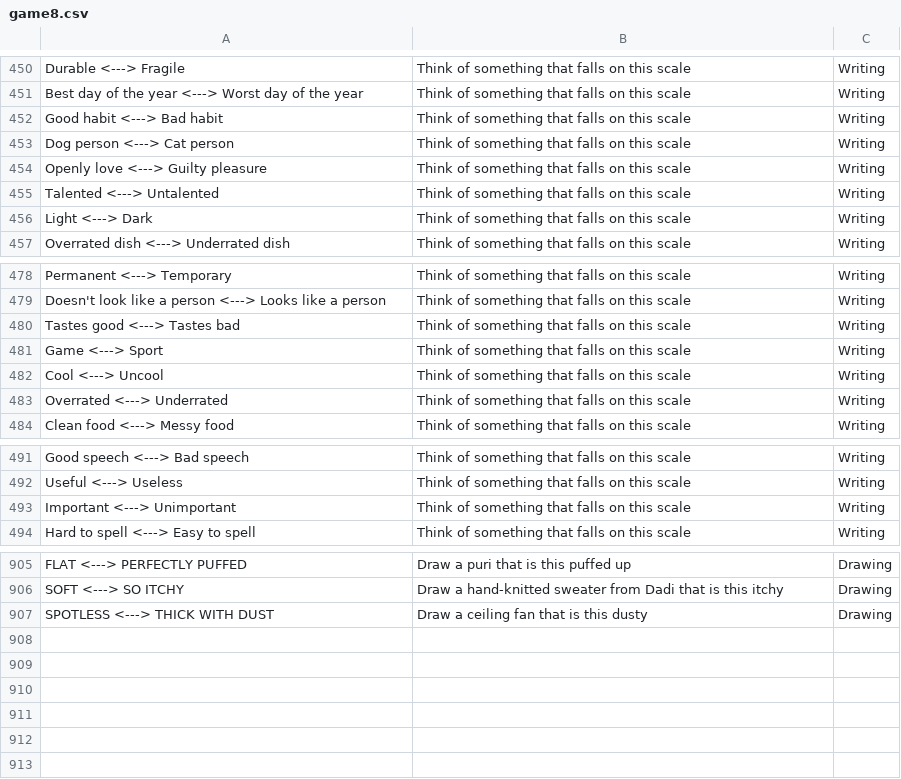
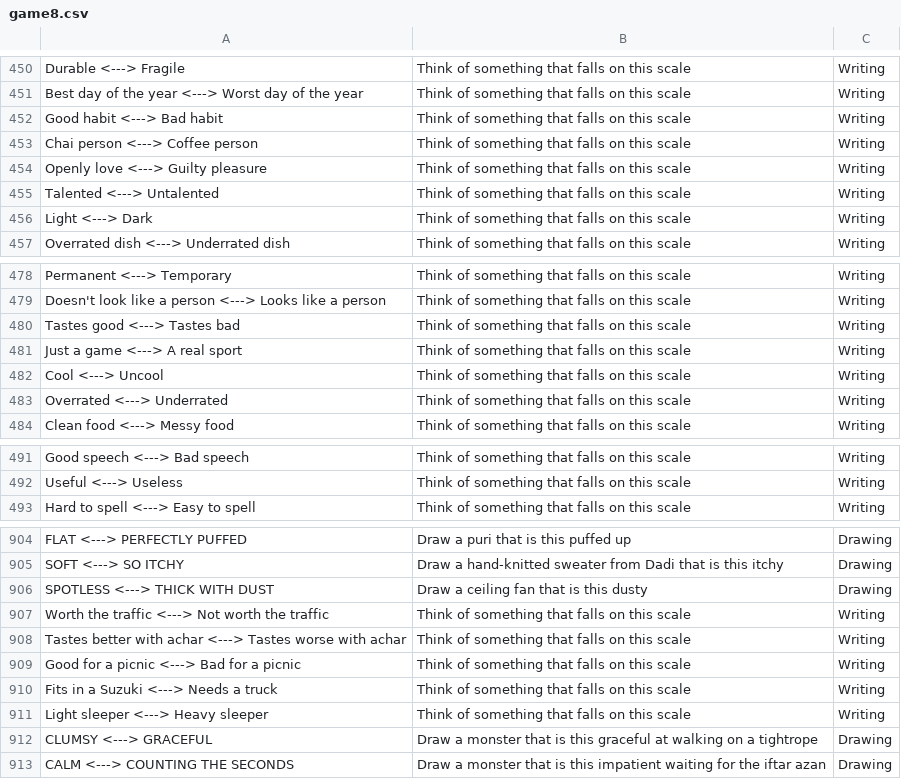
Before and after one commit to theshabab/jorbox, a CSV file: data/seed/data/game8.csv, drawn as a sheet; only a part is shown, gaps mark what is left out.

```diff
--- a/data/seed/data/game8.csv
+++ b/data/seed/data/game8.csv
@@ -452,3 +452,3 @@ Best day of the year <---> Worst day of the year,Think of something that falls o
 Good habit <---> Bad habit,Think of something that falls on this scale,Writing
-Dog person <---> Cat person,Think of something that falls on this scale,Writing
+Chai person <---> Coffee person,Think of something that falls on this scale,Writing
 Openly love <---> Guilty pleasure,Think of something that falls on this scale,Writing
@@ -480,3 +480,3 @@ Doesn't look like a person <---> Looks like a person,Think of something that fal
 Tastes good <---> Tastes bad,Think of something that falls on this scale,Writing
-Game <---> Sport,Think of something that falls on this scale,Writing
+Just a game <---> A real sport,Think of something that falls on this scale,Writing
 Cool <---> Uncool,Think of something that falls on this scale,Writing
@@ -492,3 +492,2 @@ Good speech <---> Bad speech,Think of something that falls on this scale,Writing
 Useful <---> Useless,Think of something that falls on this scale,Writing
-Important <---> Unimportant,Think of something that falls on this scale,Writing
 Hard to spell <---> Easy to spell,Think of something that falls on this scale,Writing
@@ -907 +906,8 @@ SOFT <---> SO ITCHY,Draw a hand-knitted sweater from Dadi that is this itchy,Dra
 SPOTLESS <---> THICK WITH DUST,Draw a ceiling fan that is this dusty,Drawing
+Worth the traffic <---> Not worth the traffic,Think of something that falls on this scale,Writing
+Tastes better with achar <---> Tastes worse with achar,Think of something that falls on this scale,Writing
+Good for a picnic <---> Bad for a picnic,Think of something that falls on this scale,Writing
+Fits in a Suzuki <---> Needs a truck,Think of something that falls on this scale,Writing
+Light sleeper <---> Heavy sleeper,Think of something that falls on this scale,Writing
+CLUMSY <---> GRACEFUL,Draw a monster that is this graceful at walking on a tightrope,Drawing
+CALM <---> COUNTING THE SECONDS,Draw a monster that is this impatient waiting for the iftar azan,Drawing
```
Also changed, not shown: data/seed/data/game1.csv, data/seed/data/game9.csv, 5 other files.
